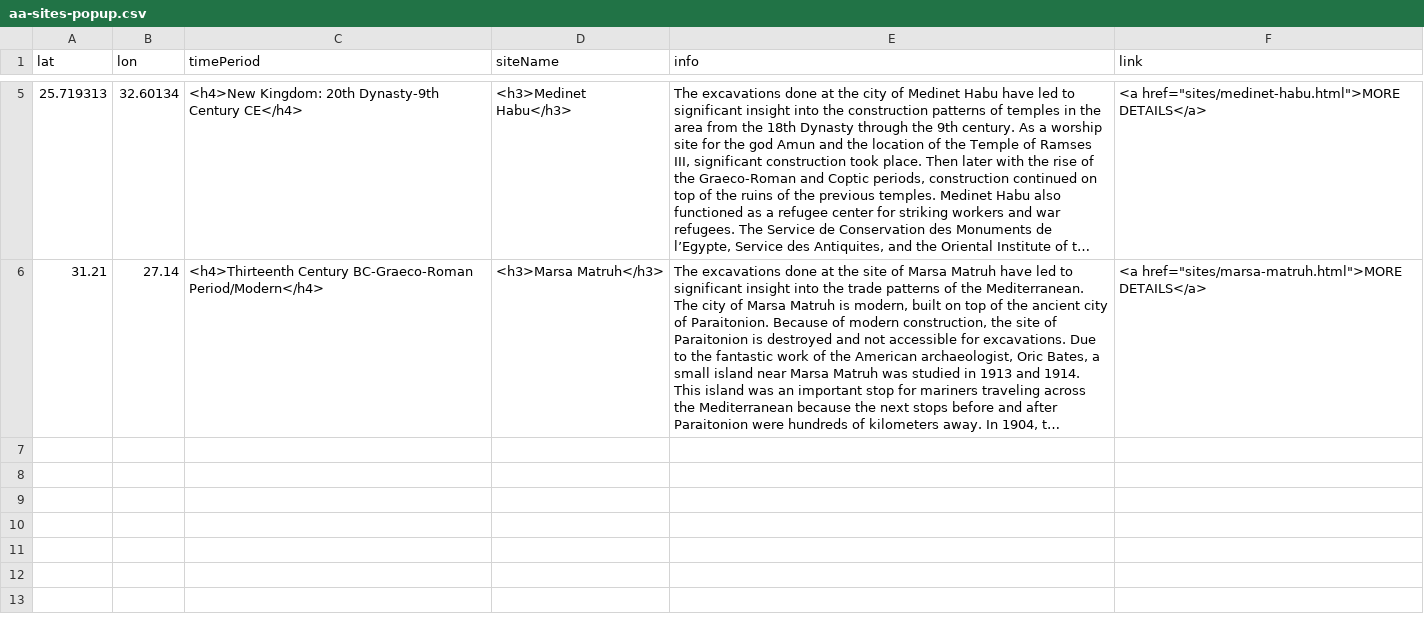
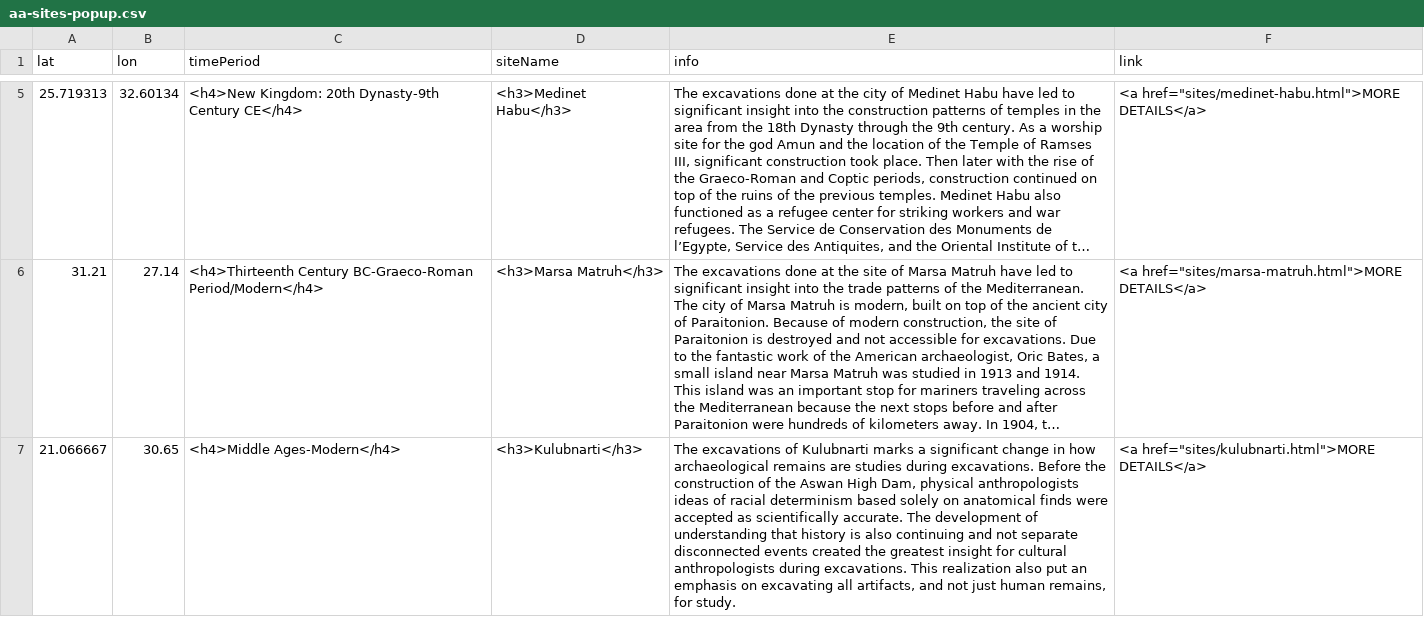
Before and after one commit to msu-anthropology/daea-fs14, a CSV file: sites/aa-sites-popup.csv, drawn as a sheet; only a part is shown, gaps mark what is left out; long unchanged cells end in …; the diff names each change by its address in the sheet, - before the commit and + after, or states it on an @@ line.

Commit message:
Update aa-sites-popup.csv

```diff
--- a/sites/aa-sites-popup.csv
+++ b/sites/aa-sites-popup.csv
+row 7: 21.066667 | 30.65 | <h4>Middle Ages-Modern</h4> | <h3>Kulubnarti</h3> | The excavations of Kulubnarti marks a significant change in how archaeological remains are studies during excavations. Before the construction of the Aswan High Dam, physical anthropologists ideas of racial determinism based solely on anatomical finds were accepted as scientifically accurate. The development of understanding that history is also continuing and not separate disconnected events created the greatest insight for cultural anthropologists during excavations. This realization also put an emphasis on excavating all artifacts, and not just human remains, for study. | <a href="sites/kulubnarti.html">MORE DETAILS</a>
```
